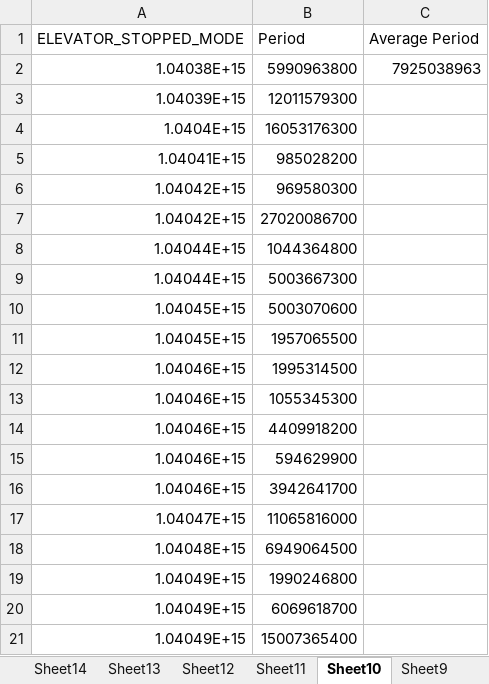
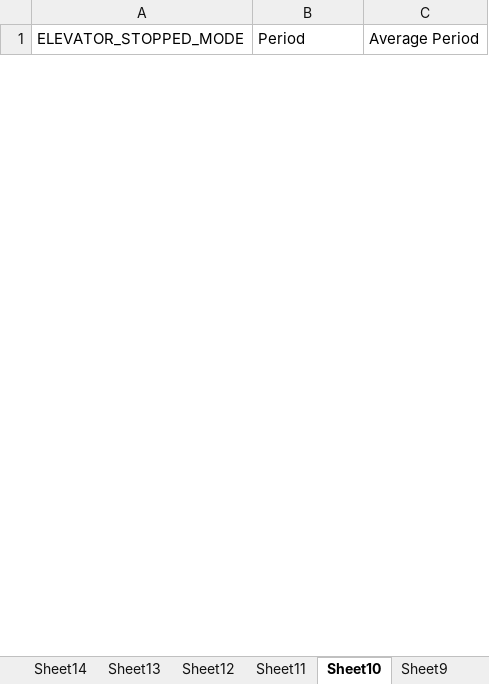
Before and after one commit to BramSrna/ElevatorControlSystem, an Excel workbook: Documentation/Frequency.xlsx, sheet Sheet10, drawn as a sheet; only a part is shown; values as stored, in another font and other column widths than the file's, no borders; removed rows and columns are numbered as before the commit, all else as after; the diff covers the shown part only; the diff names each change by its address in the sheet, - before the commit and + after, or states it on an @@ line.

```diff
--- a/Documentation/Frequency.xlsx (sheet Sheet10)
+++ b/Documentation/Frequency.xlsx (sheet Sheet10)
-row 2: 1.04038E+15 | 5990963800 | 7925038963
-row 3: 1.04039E+15 | 12011579300
-row 4: 1.0404E+15 | 16053176300
-row 5: 1.04041E+15 | 985028200
-row 6: 1.04042E+15 | 969580300
-row 7: 1.04042E+15 | 27020086700
-row 8: 1.04044E+15 | 1044364800
-row 9: 1.04044E+15 | 5003667300
-row 10: 1.04045E+15 | 5003070600
-row 11: 1.04045E+15 | 1957065500
-row 12: 1.04046E+15 | 1995314500
-row 13: 1.04046E+15 | 1055345300
-row 14: 1.04046E+15 | 4409918200
-row 15: 1.04046E+15 | 594629900
-row 16: 1.04046E+15 | 3942641700
-row 17: 1.04047E+15 | 11065816000
-row 18: 1.04048E+15 | 6949064500
-row 19: 1.04049E+15 | 1990246800
-row 20: 1.04049E+15 | 6069618700
-row 21: 1.04049E+15 | 15007365400
```
Also changed, not shown: 1 added row and 19 removed rows elsewhere in this sheet, sheet Sheet6, sheet Sheet5, sheet Sheet2, sheet Sheet7, sheet Sheet3, sheet Sheet11, 4 more sheets, Documentation/Execution Durations.xlsx, Documentation/Rate Monotonic Analysis.xlsx, 8 other files.
